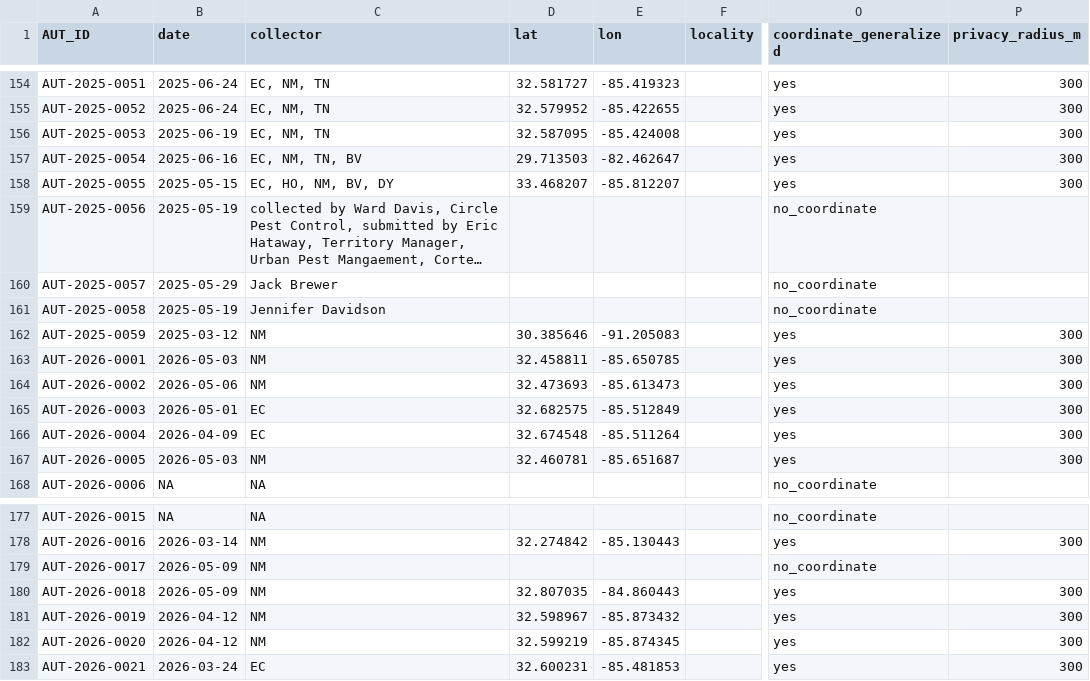
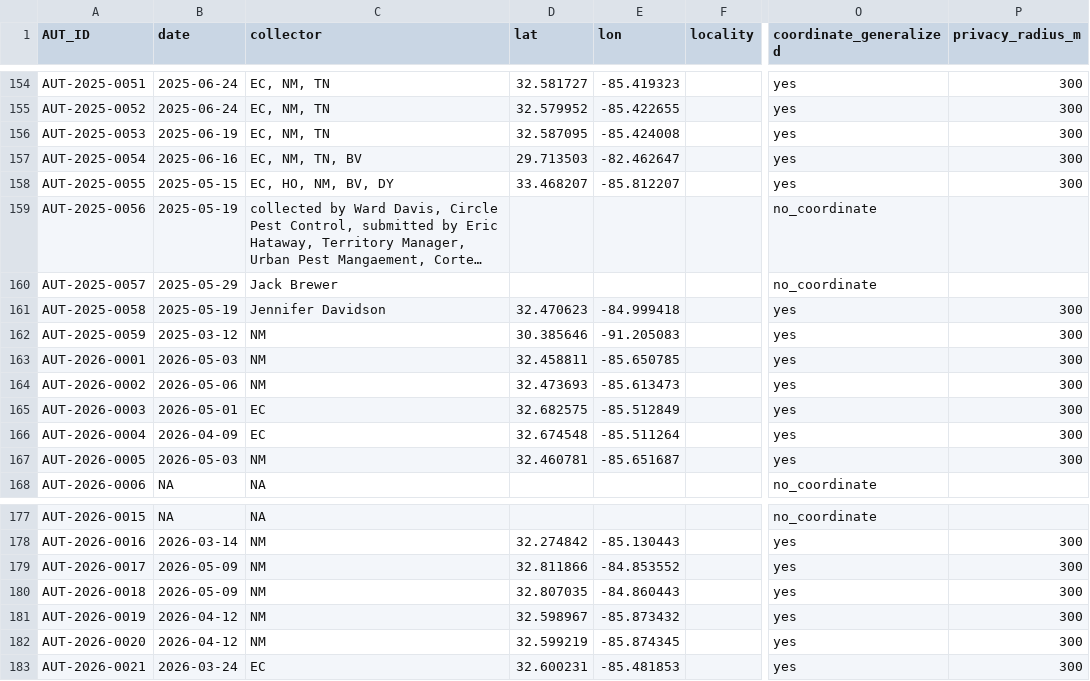
Before and after one commit to mizumoto-lab/AL-termite-map, a CSV file: AU-termite-samples.csv, drawn as a sheet; only a part is shown, gaps mark what is left out; long unchanged cells end in …; the diff names each change by its address in the sheet, - before the commit and + after, or states it on an @@ line.

```diff
--- a/AU-termite-samples.csv
+++ b/AU-termite-samples.csv
-D161 (lat): (empty)
+D161 (lat): 32.470623
-E161 (lon): (empty)
+E161 (lon): -84.999418
-O161 (coordinate_generalized): no_coordinate
+O161 (coordinate_generalized): yes
-P161 (privacy_radius_m): (empty)
+P161 (privacy_radius_m): 300
-D179 (lat): (empty)
+D179 (lat): 32.811866
-E179 (lon): (empty)
+E179 (lon): -84.853552
-O179 (coordinate_generalized): no_coordinate
+O179 (coordinate_generalized): yes
-P179 (privacy_radius_m): (empty)
+P179 (privacy_radius_m): 300
```
Also changed, not shown: 1 other file.
